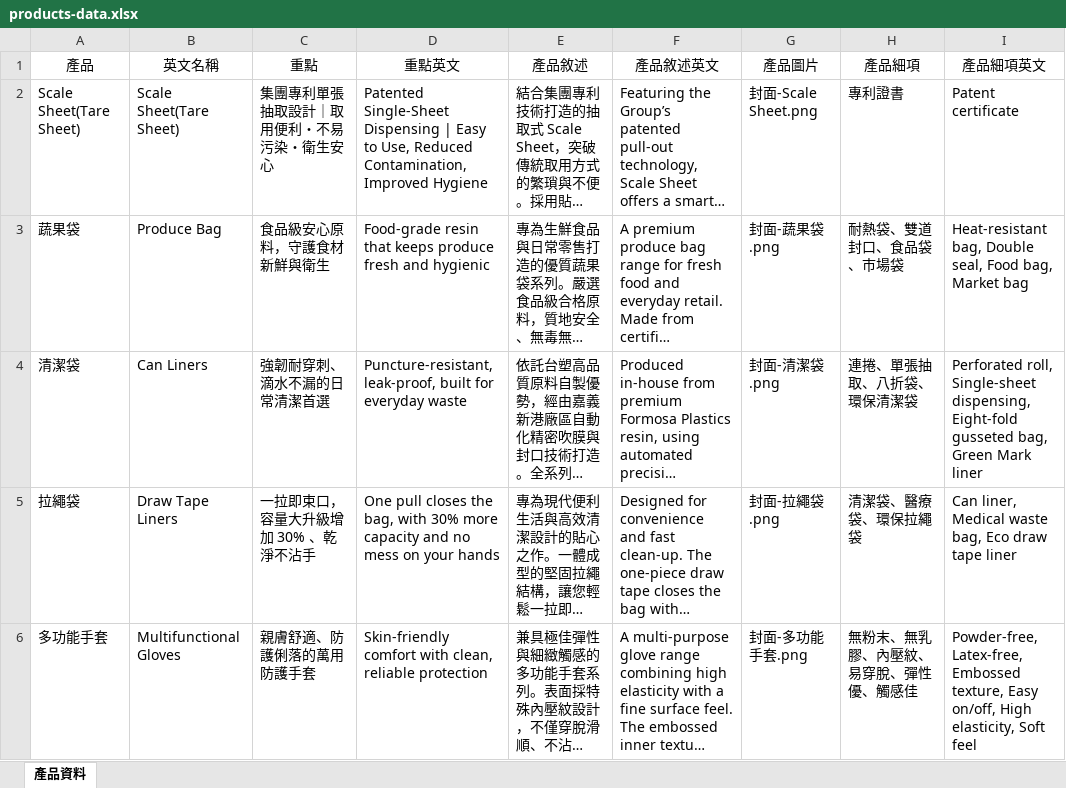
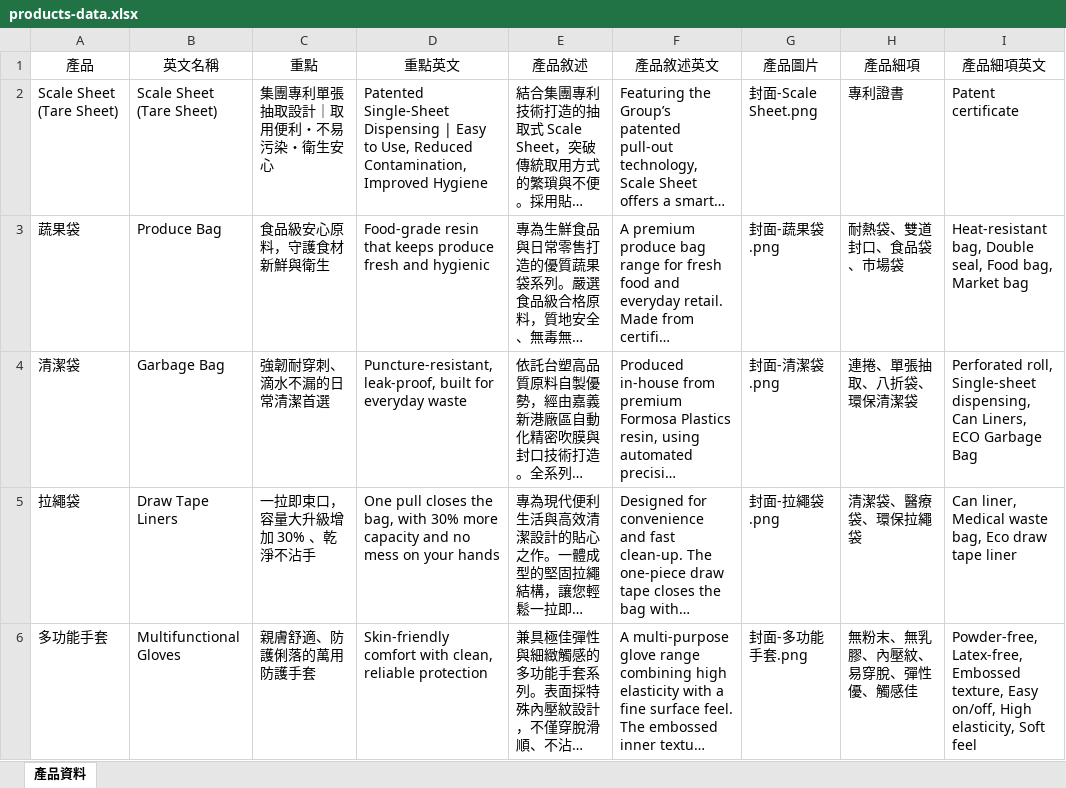
Before and after one commit to yunna121/inteplast_home_page_tw, an Excel workbook: src/data/products-data.xlsx, sheet 產品資料, drawn as a sheet; only a part is shown; long unchanged cells end in …; values as stored, in another font and other column widths than the file's, no borders; ↵ is a line break in a cell; the diff names each change by its address in the sheet, - before the commit and + after, or states it on an @@ line.

Commit message:
update Scale sheet 產品名稱敘述更正

```diff
--- a/src/data/products-data.xlsx (sheet 產品資料)
+++ b/src/data/products-data.xlsx (sheet 產品資料)
-A2 (產品): Scale Sheet(Tare Sheet)
+A2 (產品): Scale Sheet ↵ (Tare Sheet)
-B2 (英文名稱): Scale Sheet(Tare Sheet)
+B2 (英文名稱): Scale Sheet ↵ (Tare Sheet)
-B4 (英文名稱): Can Liners
+B4 (英文名稱): Garbage Bag
-I4 (產品細項英文): …Single-sheet dispensing, Eight-fold gusseted bag, Green Mark liner
+I4 (產品細項英文): …Single-sheet dispensing, Can Liners, ECO Garbage Bag
```
Also changed, not shown: 1 other file.
